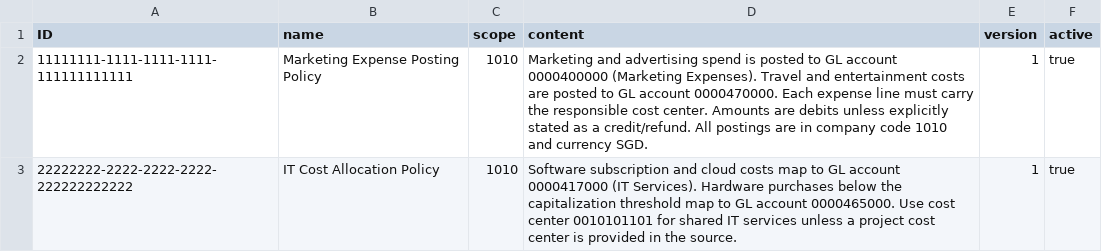
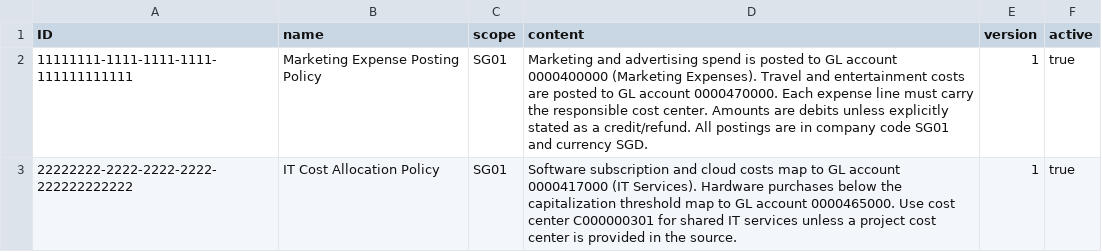
Before and after one commit to vineet8nus/fs2-ai-journal-upload-app, a CSV file: db/data/journal.upload-GuidanceDocs.csv, drawn as a sheet.

```diff
--- a/db/data/journal.upload-GuidanceDocs.csv
+++ b/db/data/journal.upload-GuidanceDocs.csv
@@ -1,3 +1,3 @@
 ID;name;scope;content;version;active
-11111111-1111-1111-1111-111111111111;Marketing Expense Posting Policy;1010;"Marketing and advertising spend is posted to GL account 0000400000 (Marketing Expenses). Travel and entertainment costs are posted to GL account 0000470000. Each expense line must carry the responsible cost center. Amounts are debits unless explicitly stated as a credit/refund. All postings are in company code 1010 and currency SGD.";1;true
-22222222-2222-2222-2222-222222222222;IT Cost Allocation Policy;1010;"Software subscription and cloud costs map to GL account 0000417000 (IT Services). Hardware purchases below the capitalization threshold map to GL account 0000465000. Use cost center 0010101101 for shared IT services unless a project cost center is provided in the source.";1;true
+11111111-1111-1111-1111-111111111111;Marketing Expense Posting Policy;SG01;"Marketing and advertising spend is posted to GL account 0000400000 (Marketing Expenses). Travel and entertainment costs are posted to GL account 0000470000. Each expense line must carry the responsible cost center. Amounts are debits unless explicitly stated as a credit/refund. All postings are in company code SG01 and currency SGD.";1;true
+22222222-2222-2222-2222-222222222222;IT Cost Allocation Policy;SG01;"Software subscription and cloud costs map to GL account 0000417000 (IT Services). Hardware purchases below the capitalization threshold map to GL account 0000465000. Use cost center C000000301 for shared IT services unless a project cost center is provided in the source.";1;true
```
Also changed, not shown: db/data/journal.upload-MappingRules.csv, 9 other files.
